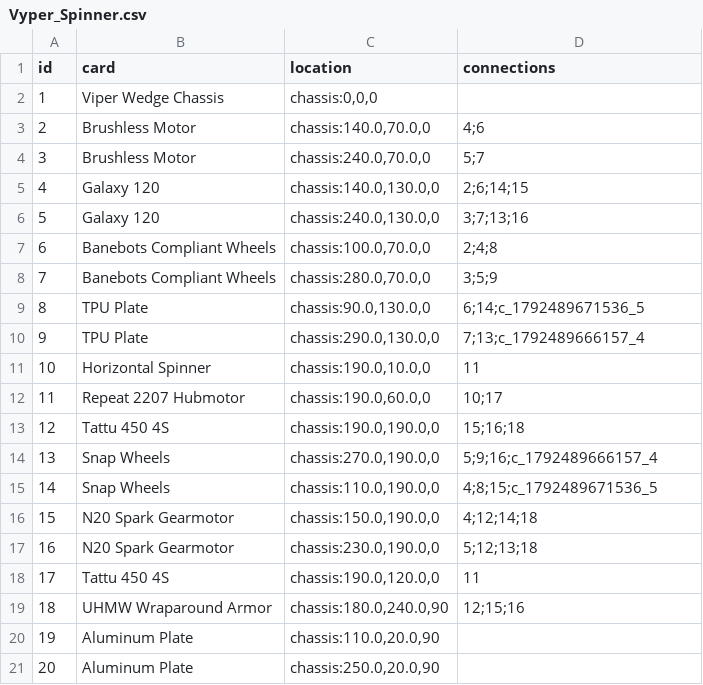
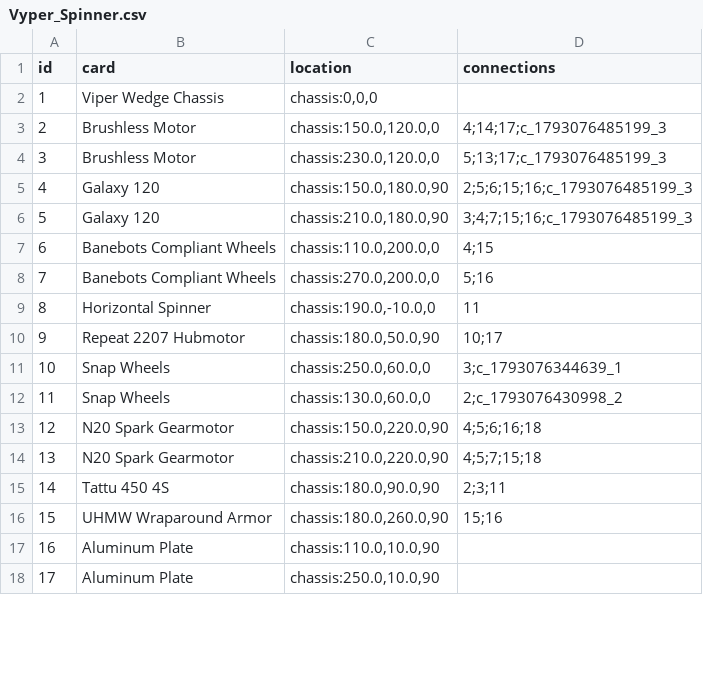
Before and after one commit to thesilencelies/RobotBattles, a CSV file: automata/Vyper_Spinner.csv, drawn as a sheet; only a part is shown; removed rows and columns are numbered as before the commit, all else as after; the diff covers the shown part only; the diff names each change by its address in the sheet, - before the commit and + after, or states it on an @@ line.

```diff
--- a/automata/Vyper_Spinner.csv
+++ b/automata/Vyper_Spinner.csv
-C3 (location): chassis:140.0,70.0,0
+C3 (location): chassis:150.0,120.0,0
-D3 (connections): 4;6
+D3 (connections): 4;14;17;c_1793076485199_3
-C4 (location): chassis:240.0,70.0,0
+C4 (location): chassis:230.0,120.0,0
-D4 (connections): 5;7
+D4 (connections): 5;13;17;c_1793076485199_3
-C5 (location): chassis:140.0,130.0,0
+C5 (location): chassis:150.0,180.0,90
-D5 (connections): 2;6;14;15
+D5 (connections): 2;5;6;15;16;c_1793076485199_3
-C6 (location): chassis:240.0,130.0,0
+C6 (location): chassis:210.0,180.0,90
-D6 (connections): 3;7;13;16
+D6 (connections): 3;4;7;15;16;c_1793076485199_3
-C7 (location): chassis:100.0,70.0,0
+C7 (location): chassis:110.0,200.0,0
-D7 (connections): 2;4;8
+D7 (connections): 4;15
-C8 (location): chassis:280.0,70.0,0
+C8 (location): chassis:270.0,200.0,0
-D8 (connections): 3;5;9
+D8 (connections): 5;16
-row 9: 8 | TPU Plate | chassis:90.0,130.0,0 | 6;14;c_1792489671536_5
-row 10: 9 | TPU Plate | chassis:290.0,130.0,0 | 7;13;c_1792489666157_4
@@ column A (id) renumbered between rows 9 and 18 @@
-C9 (location): chassis:190.0,10.0,0
+C9 (location): chassis:190.0,-10.0,0
-C10 (location): chassis:190.0,60.0,0
+C10 (location): chassis:180.0,50.0,90
-row 13: 12 | Tattu 450 4S | chassis:190.0,190.0,0 | 15;16;18
-C11 (location): chassis:270.0,190.0,0
+C11 (location): chassis:250.0,60.0,0
-D11 (connections): 5;9;16;c_1792489666157_4
+D11 (connections): 3;c_1793076344639_1
-C12 (location): chassis:110.0,190.0,0
+C12 (location): chassis:130.0,60.0,0
-D12 (connections): 4;8;15;c_1792489671536_5
+D12 (connections): 2;c_1793076430998_2
-C13 (location): chassis:150.0,190.0,0
+C13 (location): chassis:150.0,220.0,90
-D13 (connections): 4;12;14;18
+D13 (connections): 4;5;6;16;18
-C14 (location): chassis:230.0,190.0,0
+C14 (location): chassis:210.0,220.0,90
-D14 (connections): 5;12;13;18
+D14 (connections): 4;5;7;15;18
-C15 (location): chassis:190.0,120.0,0
+C15 (location): chassis:180.0,90.0,90
-D15 (connections): 11
+D15 (connections): 2;3;11
-C16 (location): chassis:180.0,240.0,90
+C16 (location): chassis:180.0,260.0,90
-D16 (connections): 12;15;16
+D16 (connections): 15;16
-C17 (location): chassis:110.0,20.0,90
+C17 (location): chassis:110.0,10.0,90
-C18 (location): chassis:250.0,20.0,90
+C18 (location): chassis:250.0,10.0,90
```
Also changed, not shown: 3 added rows and 2 removed rows elsewhere in this file, automata/Beater_wide.csv, automata/Chonk.csv, 24 other files.
